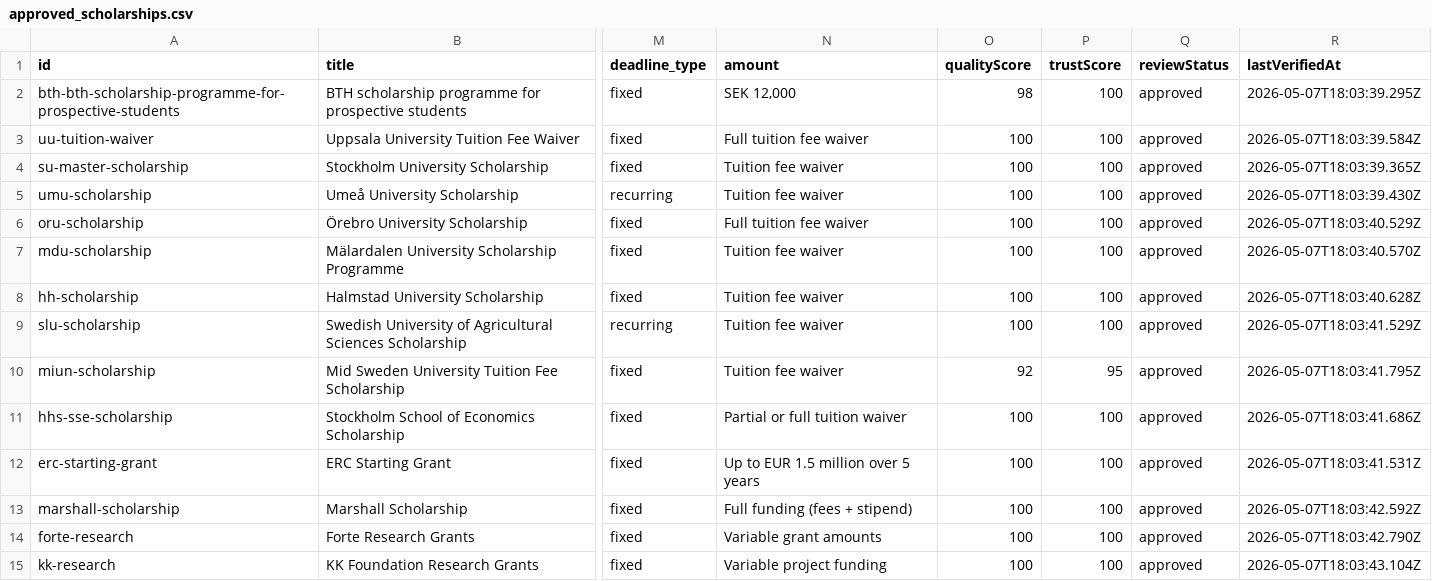
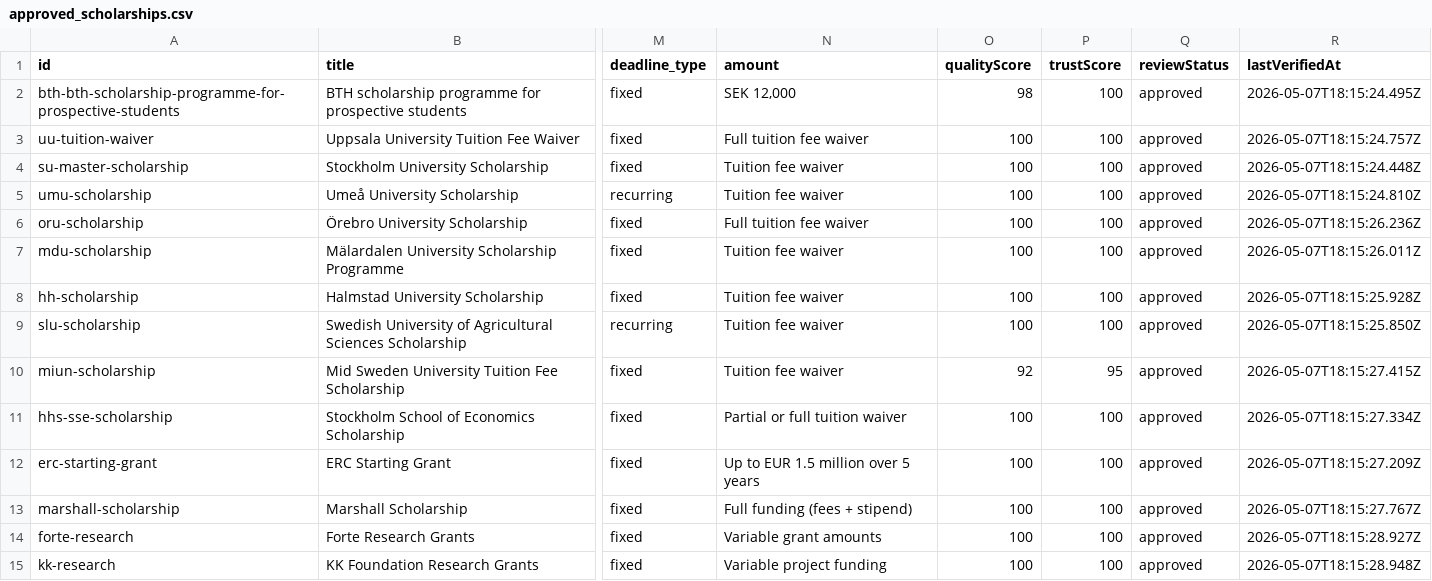
Before and after one commit to vladm5x/Imotive-website, a CSV file: data/approved_scholarships.csv, drawn as a sheet; only a part is shown, gaps mark what is left out; the diff covers the shown part only; the diff names each change by its address in the sheet, - before the commit and + after, or states it on an @@ line.

```diff
--- a/data/approved_scholarships.csv
+++ b/data/approved_scholarships.csv
-R2 (lastVerifiedAt): 2026-05-07T18:03:39.295Z
+R2 (lastVerifiedAt): 2026-05-07T18:15:24.495Z
-R3 (lastVerifiedAt): 2026-05-07T18:03:39.584Z
+R3 (lastVerifiedAt): 2026-05-07T18:15:24.757Z
-R4 (lastVerifiedAt): 2026-05-07T18:03:39.365Z
+R4 (lastVerifiedAt): 2026-05-07T18:15:24.448Z
-R5 (lastVerifiedAt): 2026-05-07T18:03:39.430Z
+R5 (lastVerifiedAt): 2026-05-07T18:15:24.810Z
-R6 (lastVerifiedAt): 2026-05-07T18:03:40.529Z
+R6 (lastVerifiedAt): 2026-05-07T18:15:26.236Z
-R7 (lastVerifiedAt): 2026-05-07T18:03:40.570Z
+R7 (lastVerifiedAt): 2026-05-07T18:15:26.011Z
-R8 (lastVerifiedAt): 2026-05-07T18:03:40.628Z
+R8 (lastVerifiedAt): 2026-05-07T18:15:25.928Z
-R9 (lastVerifiedAt): 2026-05-07T18:03:41.529Z
+R9 (lastVerifiedAt): 2026-05-07T18:15:25.850Z
-R10 (lastVerifiedAt): 2026-05-07T18:03:41.795Z
+R10 (lastVerifiedAt): 2026-05-07T18:15:27.415Z
-R11 (lastVerifiedAt): 2026-05-07T18:03:41.686Z
+R11 (lastVerifiedAt): 2026-05-07T18:15:27.334Z
-R12 (lastVerifiedAt): 2026-05-07T18:03:41.531Z
+R12 (lastVerifiedAt): 2026-05-07T18:15:27.209Z
-R13 (lastVerifiedAt): 2026-05-07T18:03:42.592Z
+R13 (lastVerifiedAt): 2026-05-07T18:15:27.767Z
-R14 (lastVerifiedAt): 2026-05-07T18:03:42.790Z
+R14 (lastVerifiedAt): 2026-05-07T18:15:28.927Z
-R15 (lastVerifiedAt): 2026-05-07T18:03:43.104Z
+R15 (lastVerifiedAt): 2026-05-07T18:15:28.948Z
```
Also changed, not shown: 31 edited cells elsewhere in this file, 8 other files.
